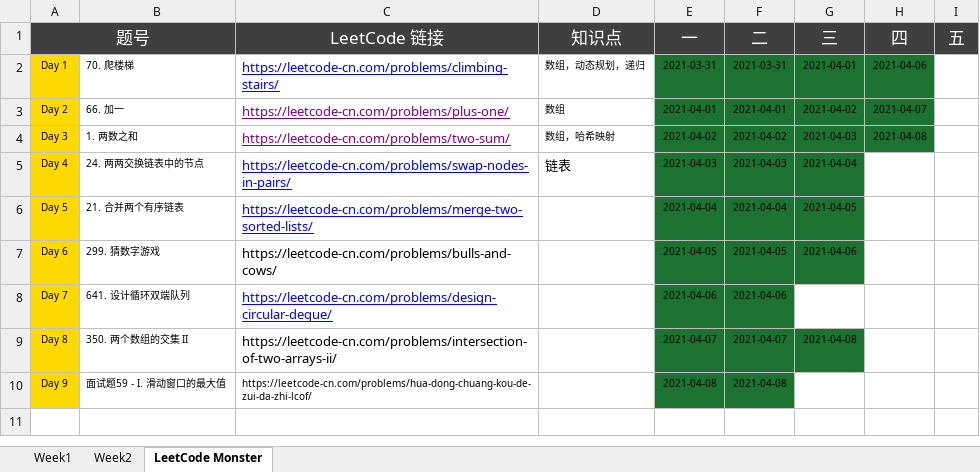
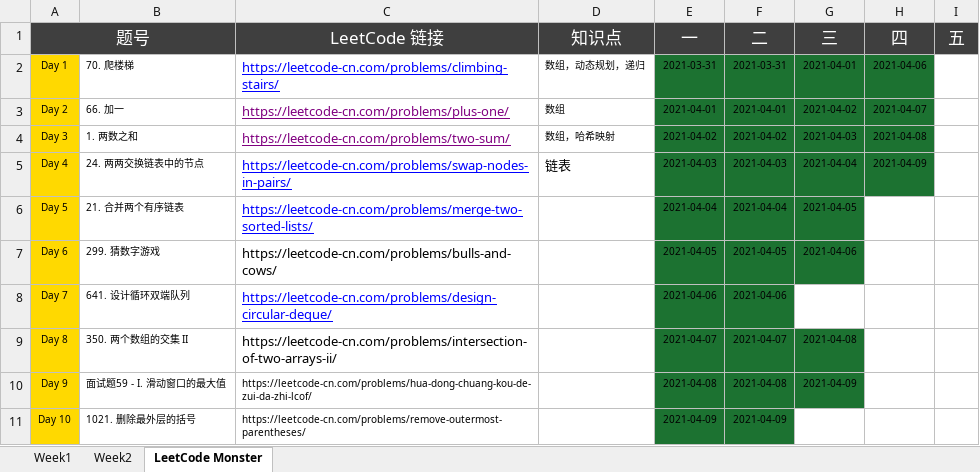
Before and after one commit to automano/Golang-LeetCode, an Excel workbook: Wudu Practice.xlsx, sheet LeetCode Monster, drawn as a sheet; values as stored, in another font and other column widths than the file's, no borders; the diff names each change by its address in the sheet, - before the commit and + after, or states it on an @@ line.

```diff
--- a/Wudu Practice.xlsx (sheet LeetCode Monster)
+++ b/Wudu Practice.xlsx (sheet LeetCode Monster)
-H5 (四): (empty)
+H5 (四): 2021-04-09
-H5 fill: none
+H5 fill: #1C7231
-G10 (三): (empty)
+G10 (三): 2021-04-09
-G10 fill: none
+G10 fill: #1C7231
+row 11: Day 10 | 1021. 删除最外层的括号 | https://leetcode-cn.com/problems/remove-outermost-parentheses/ |  | 2021-04-09 | 2021-04-09
```
Also changed, not shown: sheet Week2, sheet Week1, 6 other files.
